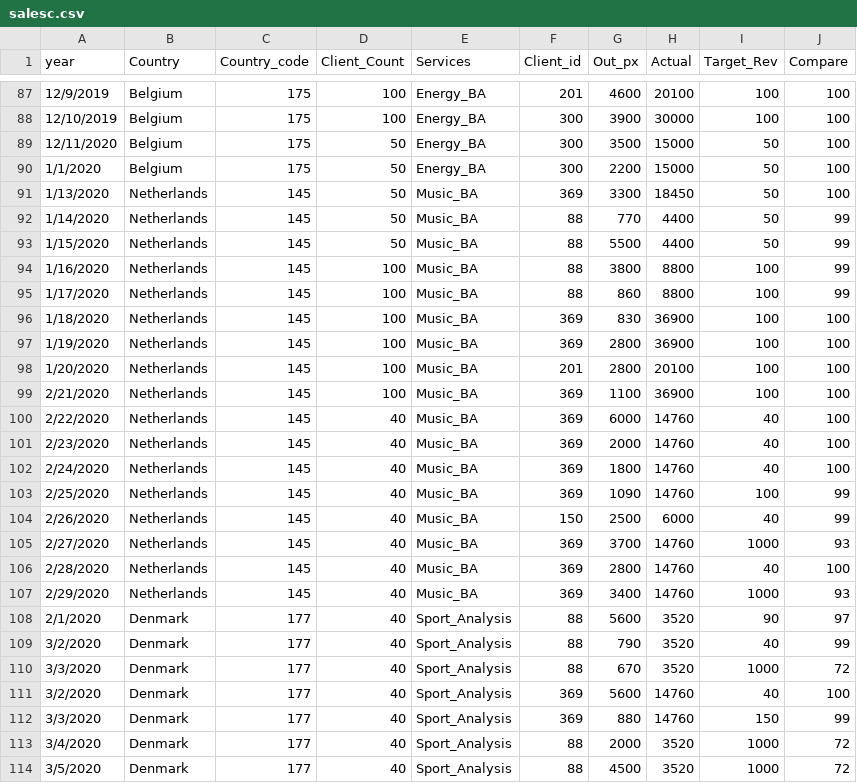
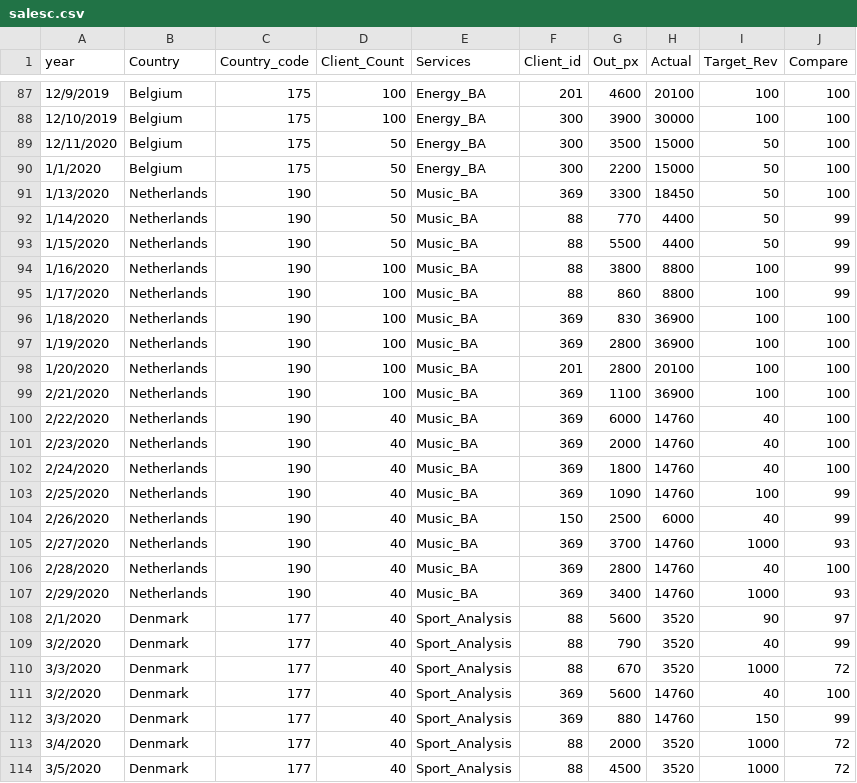
Before and after one commit to simofleanta/Data_coding_preparations, a CSV file: salesc.csv, drawn as a sheet; only a part is shown, gaps mark what is left out.

```diff
--- a/salesc.csv
+++ b/salesc.csv
@@ -90,19 +90,19 @@ year,Country,Country_code,Client_Count,Services,Client_id,Out_px,Actual,Target_R
 1/1/2020,Belgium,175,50,Energy_BA,300,2200,15000,50,100
-1/13/2020,Netherlands,145,50,Music_BA,369,3300,18450,50,100
-1/14/2020,Netherlands,145,50,Music_BA,88,770,4400,50,99
-1/15/2020,Netherlands,145,50,Music_BA,88,5500,4400,50,99
-1/16/2020,Netherlands,145,100,Music_BA,88,3800,8800,100,99
-1/17/2020,Netherlands,145,100,Music_BA,88,860,8800,100,99
-1/18/2020,Netherlands,145,100,Music_BA,369,830,36900,100,100
-1/19/2020,Netherlands,145,100,Music_BA,369,2800,36900,100,100
-1/20/2020,Netherlands,145,100,Music_BA,201,2800,20100,100,100
-2/21/2020,Netherlands,145,100,Music_BA,369,1100,36900,100,100
-2/22/2020,Netherlands,145,40,Music_BA,369,6000,14760,40,100
-2/23/2020,Netherlands,145,40,Music_BA,369,2000,14760,40,100
-2/24/2020,Netherlands,145,40,Music_BA,369,1800,14760,40,100
-2/25/2020,Netherlands,145,40,Music_BA,369,1090,14760,100,99
-2/26/2020,Netherlands,145,40,Music_BA,150,2500,6000,40,99
-2/27/2020,Netherlands,145,40,Music_BA,369,3700,14760,1000,93
-2/28/2020,Netherlands,145,40,Music_BA,369,2800,14760,40,100
-2/29/2020,Netherlands,145,40,Music_BA,369,3400,14760,1000,93
+1/13/2020,Netherlands,190,50,Music_BA,369,3300,18450,50,100
+1/14/2020,Netherlands,190,50,Music_BA,88,770,4400,50,99
+1/15/2020,Netherlands,190,50,Music_BA,88,5500,4400,50,99
+1/16/2020,Netherlands,190,100,Music_BA,88,3800,8800,100,99
+1/17/2020,Netherlands,190,100,Music_BA,88,860,8800,100,99
+1/18/2020,Netherlands,190,100,Music_BA,369,830,36900,100,100
+1/19/2020,Netherlands,190,100,Music_BA,369,2800,36900,100,100
+1/20/2020,Netherlands,190,100,Music_BA,201,2800,20100,100,100
+2/21/2020,Netherlands,190,100,Music_BA,369,1100,36900,100,100
+2/22/2020,Netherlands,190,40,Music_BA,369,6000,14760,40,100
+2/23/2020,Netherlands,190,40,Music_BA,369,2000,14760,40,100
+2/24/2020,Netherlands,190,40,Music_BA,369,1800,14760,40,100
+2/25/2020,Netherlands,190,40,Music_BA,369,1090,14760,100,99
+2/26/2020,Netherlands,190,40,Music_BA,150,2500,6000,40,99
+2/27/2020,Netherlands,190,40,Music_BA,369,3700,14760,1000,93
+2/28/2020,Netherlands,190,40,Music_BA,369,2800,14760,40,100
+2/29/2020,Netherlands,190,40,Music_BA,369,3400,14760,1000,93
 2/1/2020,Denmark,177,40,Sport_Analysis,88,5600,3520,90,97
```
